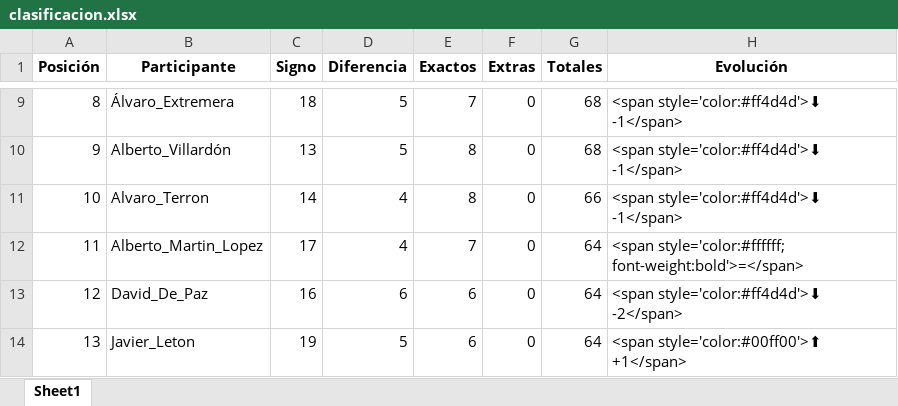
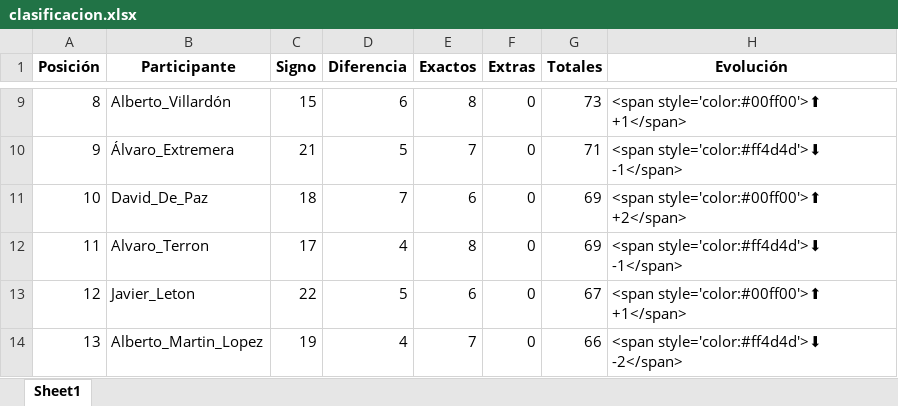
Before and after one commit to agay7/porra_mundial, an Excel workbook: clasificacion.xlsx, sheet Sheet1, drawn as a sheet; only a part is shown, gaps mark what is left out; values as stored, in another font and other column widths than the file's, no borders; the diff covers the shown part only; the diff names each change by its address in the sheet, - before the commit and + after, or states it on an @@ line.

```diff
--- a/clasificacion.xlsx (sheet Sheet1)
+++ b/clasificacion.xlsx (sheet Sheet1)
-B9 (Participante): Álvaro_Extremera
+B9 (Participante): Alberto_Villardón
-C9 (Signo): 18
+C9 (Signo): 15
-D9 (Diferencia): 5
+D9 (Diferencia): 6
-E9 (Exactos): 7
+E9 (Exactos): 8
-G9 (Totales): 68
+G9 (Totales): 73
-H9 (Evolución): <span style='color:#ff4d4d'>⬇ -1</span>
+H9 (Evolución): <span style='color:#00ff00'>⬆ +1</span>
-B10 (Participante): Alberto_Villardón
+B10 (Participante): Álvaro_Extremera
-C10 (Signo): 13
+C10 (Signo): 21
-E10 (Exactos): 8
+E10 (Exactos): 7
-G10 (Totales): 68
+G10 (Totales): 71
-B11 (Participante): Alvaro_Terron
+B11 (Participante): David_De_Paz
-C11 (Signo): 14
+C11 (Signo): 18
-D11 (Diferencia): 4
+D11 (Diferencia): 7
-E11 (Exactos): 8
+E11 (Exactos): 6
-G11 (Totales): 66
+G11 (Totales): 69
-H11 (Evolución): <span style='color:#ff4d4d'>⬇ -1</span>
+H11 (Evolución): <span style='color:#00ff00'>⬆ +2</span>
-B12 (Participante): Alberto_Martin_Lopez
+B12 (Participante): Alvaro_Terron
-E12 (Exactos): 7
+E12 (Exactos): 8
-G12 (Totales): 64
+G12 (Totales): 69
-H12 (Evolución): <span style='color:#ffffff; font-weight:bold'>=</span>
+H12 (Evolución): <span style='color:#ff4d4d'>⬇ -1</span>
-B13 (Participante): David_De_Paz
+B13 (Participante): Javier_Leton
-C13 (Signo): 16
+C13 (Signo): 22
-D13 (Diferencia): 6
+D13 (Diferencia): 5
-G13 (Totales): 64
+G13 (Totales): 67
-H13 (Evolución): <span style='color:#ff4d4d'>⬇ -2</span>
+H13 (Evolución): <span style='color:#00ff00'>⬆ +1</span>
-B14 (Participante): Javier_Leton
+B14 (Participante): Alberto_Martin_Lopez
-D14 (Diferencia): 5
+D14 (Diferencia): 4
-E14 (Exactos): 6
+E14 (Exactos): 7
-G14 (Totales): 64
+G14 (Totales): 66
-H14 (Evolución): <span style='color:#00ff00'>⬆ +1</span>
+H14 (Evolución): <span style='color:#ff4d4d'>⬇ -2</span>
```
Also changed, not shown: 95 edited cells elsewhere in this sheet, data/maestro.xlsx, 2 other files.
